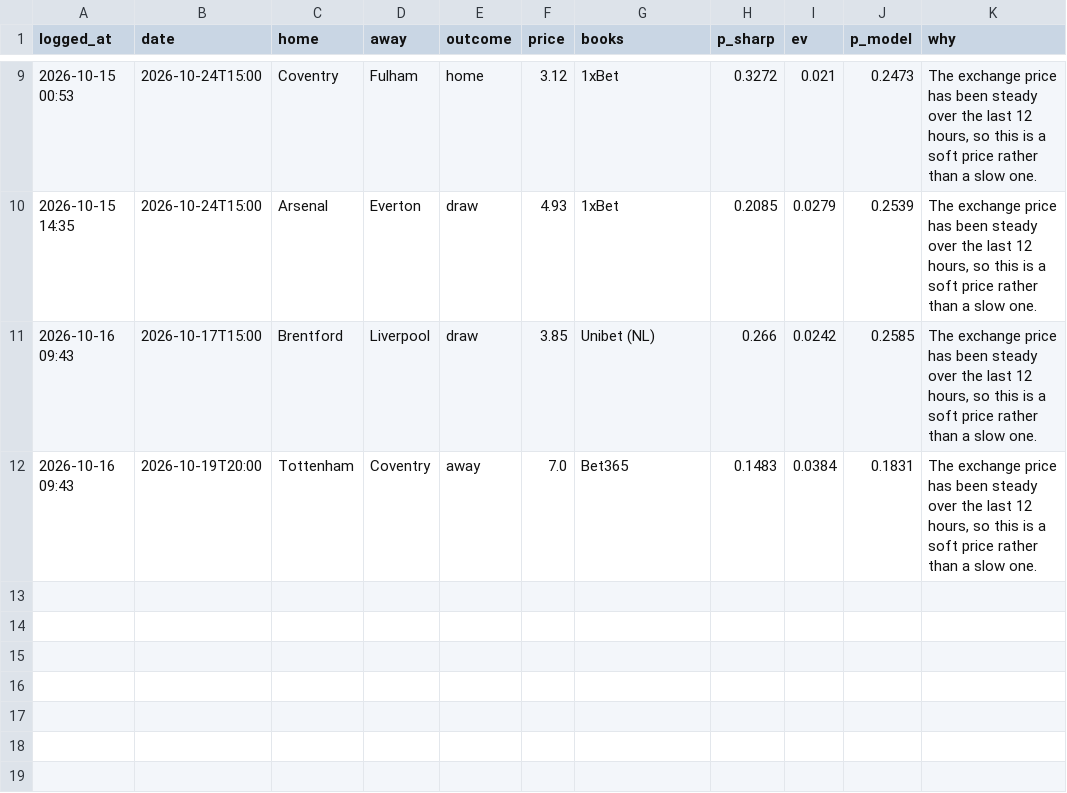
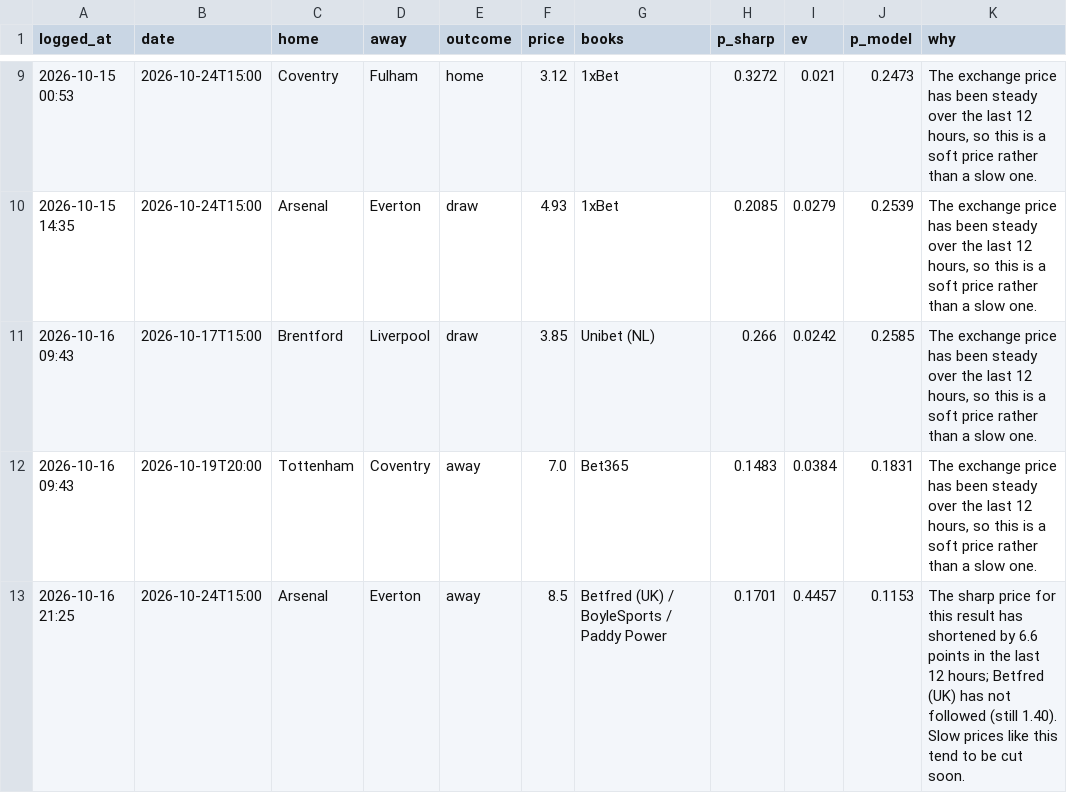
Before and after one commit to charalambousalex70-glitch/edgelab, a CSV file: history/value_bets.csv, drawn as a sheet; only a part is shown, gaps mark what is left out.

```diff
--- a/history/value_bets.csv
+++ b/history/value_bets.csv
@@ -12 +12,2 @@ logged_at,date,home,away,outcome,price,books,p_sharp,ev,p_model,why
 2026-10-16 09:43,2026-10-19T20:00,Tottenham,Coventry,away,7.0,Bet365,0.1483,0.0384,0.1831,"The exchange price has been steady over the last 12 hours, so this is a soft price rather than a slow one."
+2026-10-16 21:25,2026-10-24T15:00,Arsenal,Everton,away,8.5,Betfred (UK) / BoyleSports / Paddy Power,0.1701,0.4457,0.1153,The sharp price for this result has shortened by 6.6 points in the last 12 hours; Betfred (UK) has not followed (still 1.40). Slow prices like this tend to be cut soon.
```
Also changed, not shown: 3 other files.
